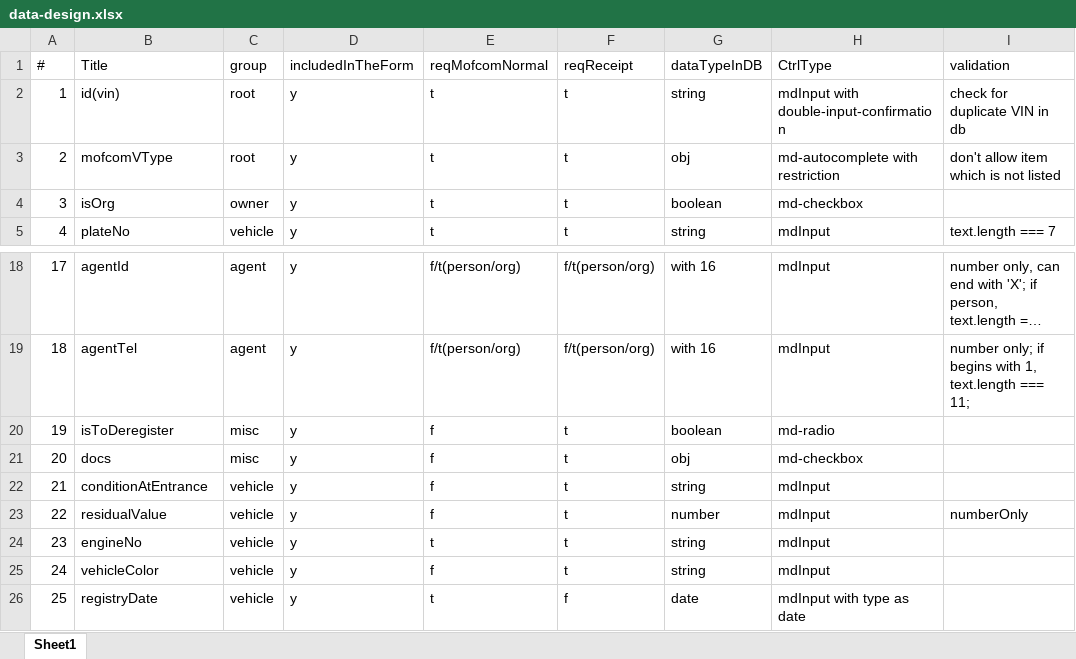
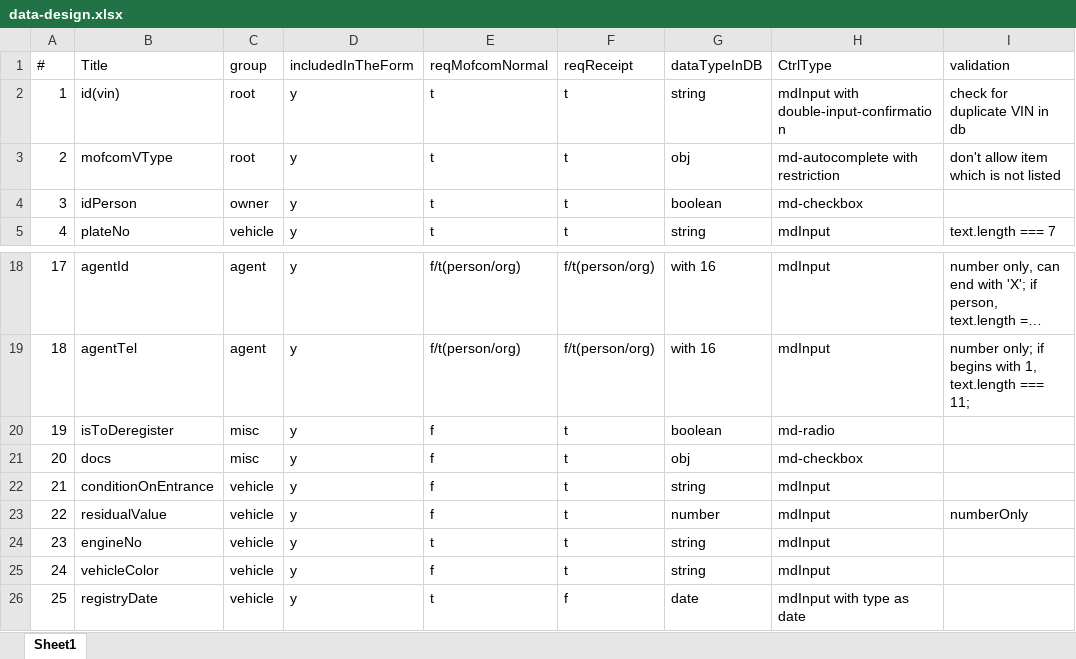
Before and after one commit to rxjs-space/lyfront, an Excel workbook: dummy-data/data-design.xlsx, sheet Sheet1, drawn as a sheet; only a part is shown, gaps mark what is left out; long unchanged cells end in …; values as stored, in another font and other column widths than the file's, no borders; the diff names each change by its address in the sheet, - before the commit and + after, or states it on an @@ line.

```diff
--- a/dummy-data/data-design.xlsx (sheet Sheet1)
+++ b/dummy-data/data-design.xlsx (sheet Sheet1)
-B4 (Title): isOrg
+B4 (Title): idPerson
-B22 (Title): conditionAtEntrance
+B22 (Title): conditionOnEntrance
```
Also changed, not shown: 11 other files.
